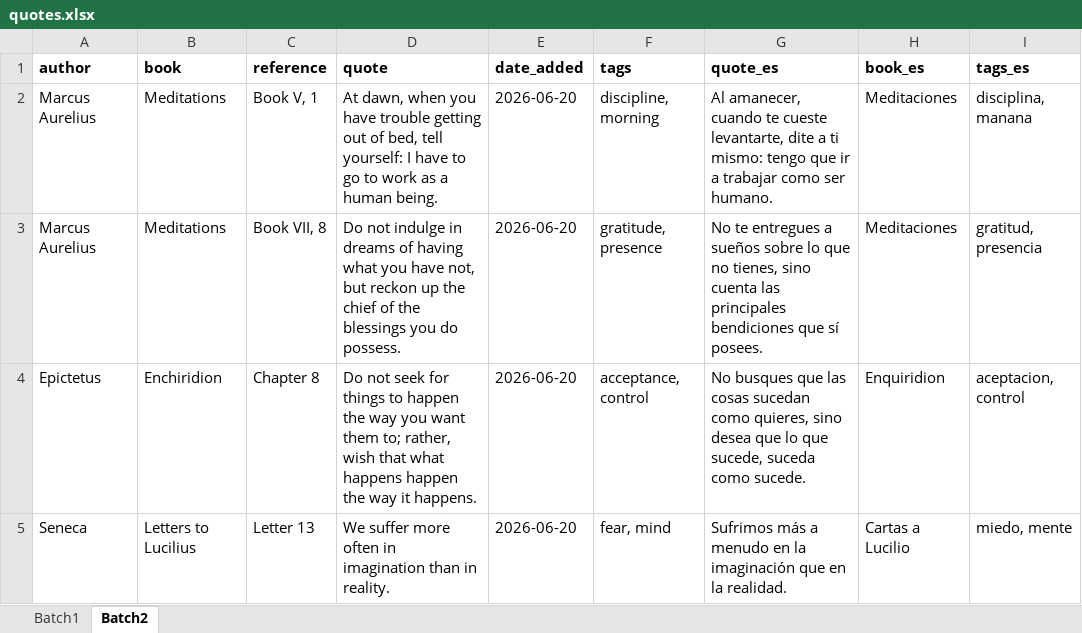
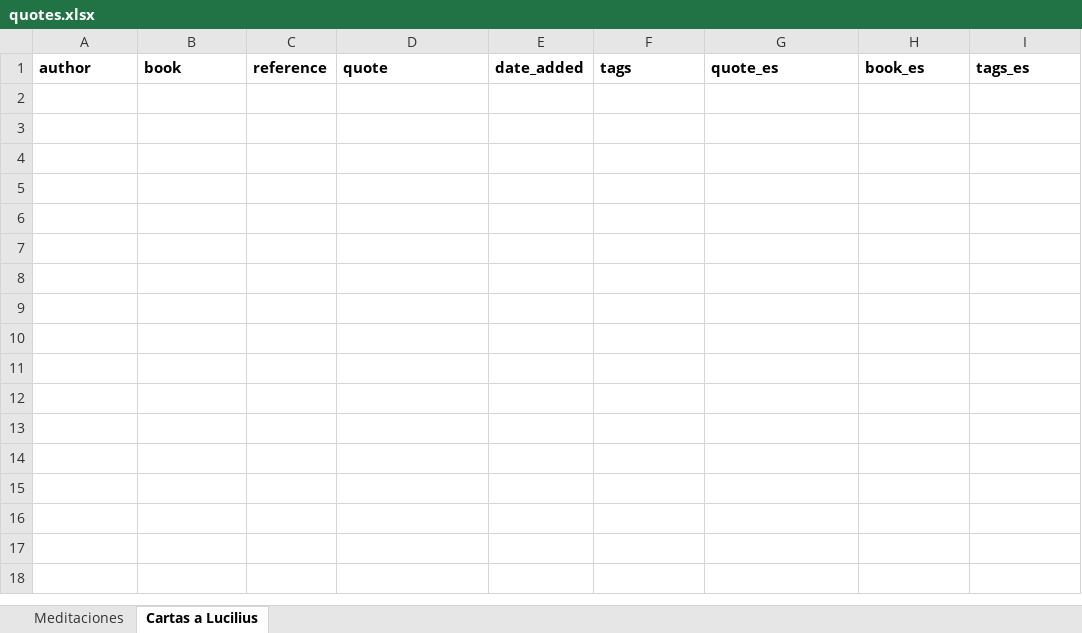
Before and after one commit to ApZero/Arete, an Excel workbook: quotes.xlsx, sheet Cartas a Lucilius, drawn as a sheet; values as stored, in another font and other column widths than the file's, no borders; the diff names each change by its address in the sheet, - before the commit and + after, or states it on an @@ line.

```diff
--- a/quotes.xlsx (sheet Cartas a Lucilius)
+++ b/quotes.xlsx (sheet Cartas a Lucilius)
-sheet tab: Batch1
+sheet tab: Meditaciones
-sheet tab: Batch2
+sheet tab: Cartas a Lucilius
-row 2: Marcus Aurelius | Meditations | Book V, 1 | At dawn, when you have trouble getting out of bed, tell yourself: I have to go to work as a human being. | 2026-06-20 | discipline, morning | Al amanecer, cuando te cueste levantarte, dite a ti mismo: tengo que ir a trabajar como ser humano. | Meditaciones | disciplina, manana
-row 3: Marcus Aurelius | Meditations | Book VII, 8 | Do not indulge in dreams of having what you have not, but reckon up the chief of the blessings you do possess. | 2026-06-20 | gratitude, presence | No te entregues a sueños sobre lo que no tienes, sino cuenta las principales bendiciones que sí posees. | Meditaciones | gratitud, presencia
-row 4: Epictetus | Enchiridion | Chapter 8 | Do not seek for things to happen the way you want them to; rather, wish that what happens happen the way it happens. | 2026-06-20 | acceptance, control | No busques que las cosas sucedan como quieres, sino desea que lo que sucede, suceda como sucede. | Enquiridion | aceptacion, control
-row 5: Seneca | Letters to Lucilius | Letter 13 | We suffer more often in imagination than in reality. | 2026-06-20 | fear, mind | Sufrimos más a menudo en la imaginación que en la realidad. | Cartas a Lucilio | miedo, mente
```
Also changed, not shown: sheet Meditaciones.
